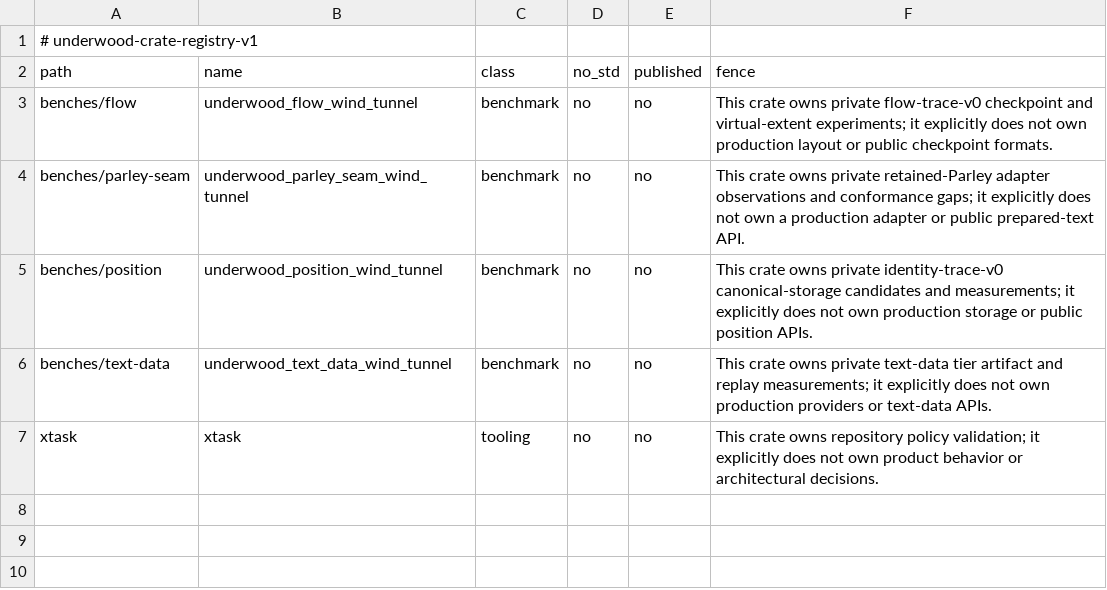
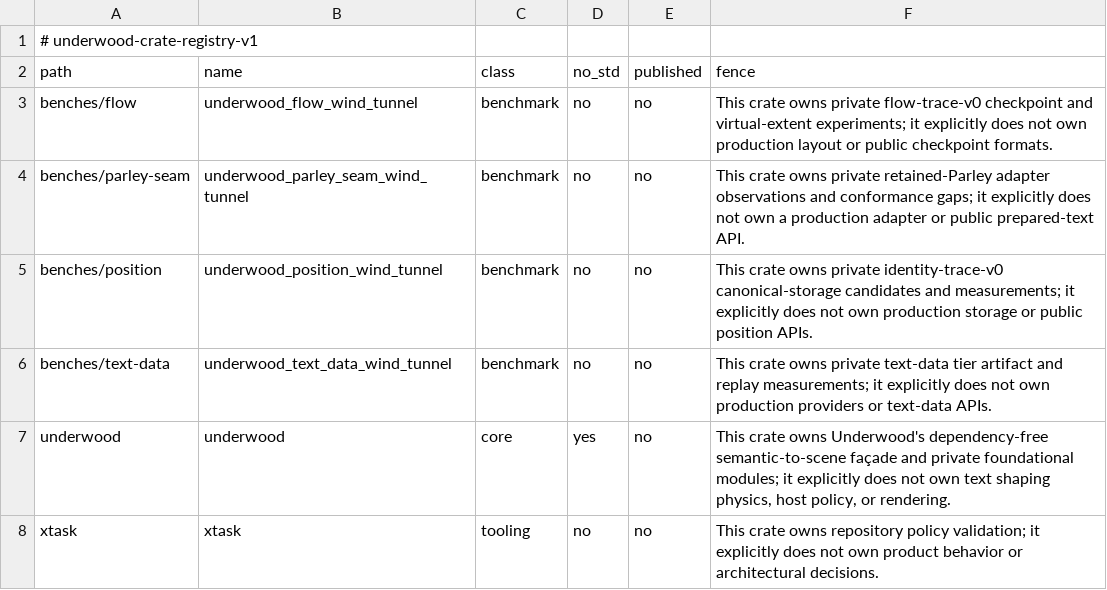
Before and after one commit to forest-rs/underwood, a TSV file: docs/governance/crates.tsv, drawn as a sheet; the diff names each change by its address in the sheet, - before the commit and + after, or states it on an @@ line.

Commit message:
Establish the permanent Underwood boundary

```diff
--- a/docs/governance/crates.tsv
+++ b/docs/governance/crates.tsv
+row 7: underwood | underwood | core | yes | no | This crate owns Underwood's dependency-free semantic-to-scene façade and private foundational modules; it explicitly does not own text shaping physics, host policy, or rendering.
```
Also changed, not shown: 13 other files.
